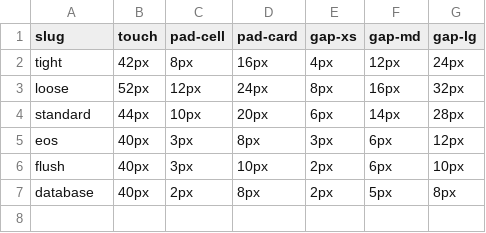
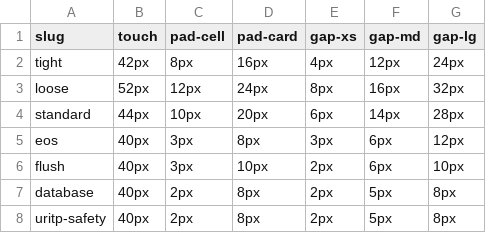
Before and after one commit to mawizorek/maw-themes, a TSV file: vectors/spacing.tsv, drawn as a sheet; the diff names each change by its address in the sheet, - before the commit and + after, or states it on an @@ line.

```diff
--- a/vectors/spacing.tsv
+++ b/vectors/spacing.tsv
+row 8: uritp-safety | 40px | 2px | 8px | 2px | 5px | 8px
```
Also changed, not shown: vectors/colors.tsv, vectors/forms.tsv, 2 other files.
